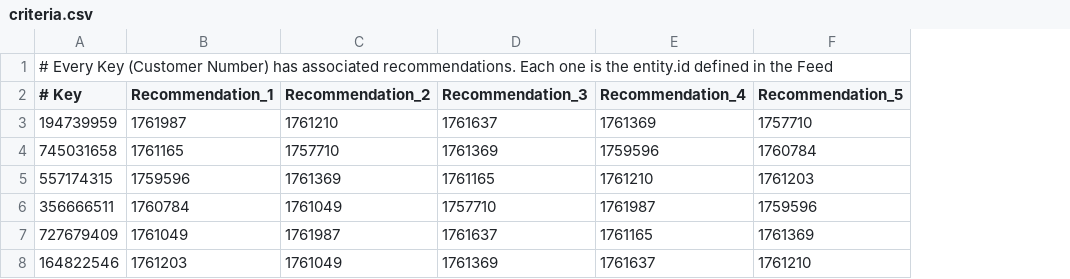
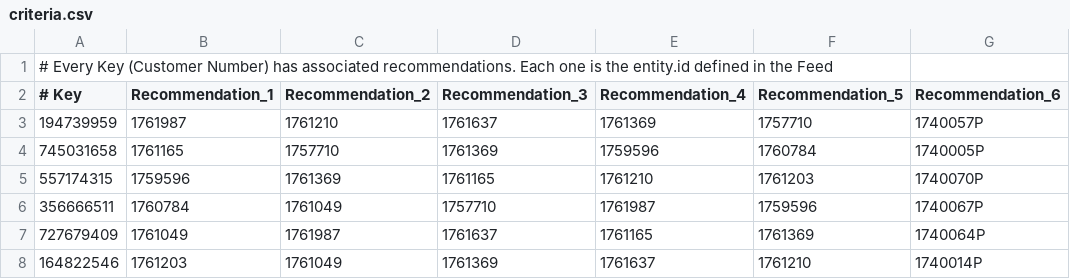
Before and after one commit to rogercornet/recotest, a CSV file: criteria.csv, drawn as a sheet; the diff names each change by its address in the sheet, - before the commit and + after, or states it on an @@ line.

Commit message:
Add google product reference in custom criteria

```diff
--- a/criteria.csv
+++ b/criteria.csv
+column G (Recommendation_6), rows 3-8: 1740057P | 1740005P | 1740070P | 1740067P | 1740064P | 1740014P
```
